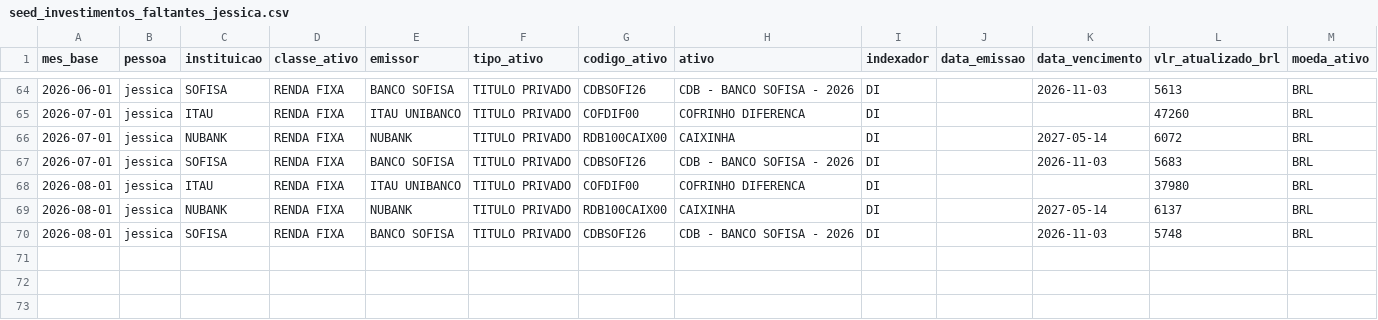
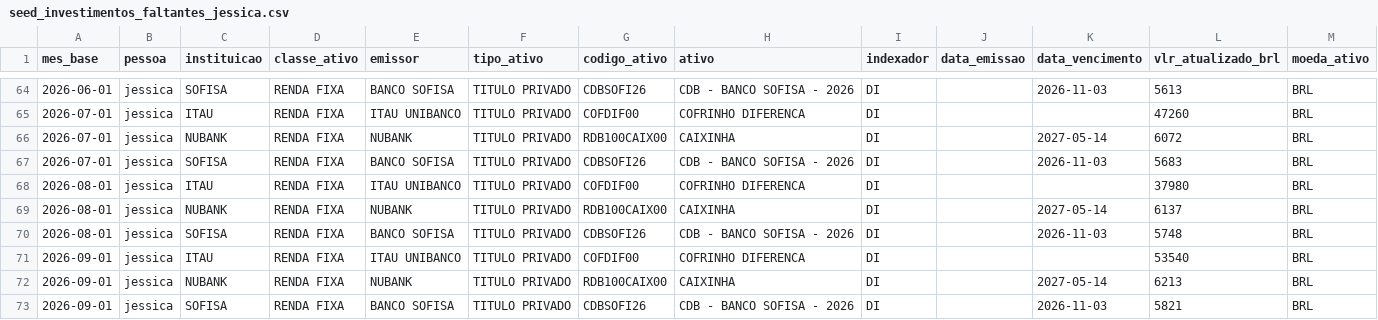
Before and after one commit to lksprado/my_analytics, a CSV file: seeds/seed_investimentos_faltantes_jessica.csv, drawn as a sheet; only a part is shown, gaps mark what is left out.

```diff
--- a/seeds/seed_investimentos_faltantes_jessica.csv
+++ b/seeds/seed_investimentos_faltantes_jessica.csv
@@ -70 +70,4 @@ mes_base,pessoa,instituicao,classe_ativo,emissor,tipo_ativo,codigo_ativo,ativo,i
 2026-08-01,jessica,SOFISA,RENDA FIXA,BANCO SOFISA,TITULO PRIVADO,CDBSOFI26,CDB - BANCO SOFISA - 2026,DI,,2026-11-03,5748,BRL
+2026-09-01,jessica,ITAU,RENDA FIXA,ITAU UNIBANCO,TITULO PRIVADO,COFDIF00,COFRINHO DIFERENCA,DI,,,53540,BRL
+2026-09-01,jessica,NUBANK,RENDA FIXA,NUBANK,TITULO PRIVADO,RDB100CAIX00,CAIXINHA,DI,,2027-05-14,6213,BRL
+2026-09-01,jessica,SOFISA,RENDA FIXA,BANCO SOFISA,TITULO PRIVADO,CDBSOFI26,CDB - BANCO SOFISA - 2026,DI,,2026-11-03,5821,BRL
```
Also changed, not shown: seeds/seed_cotacao_usd.csv, seeds/seed_investimentos_faltantes_deusa.csv, 26 other files.
